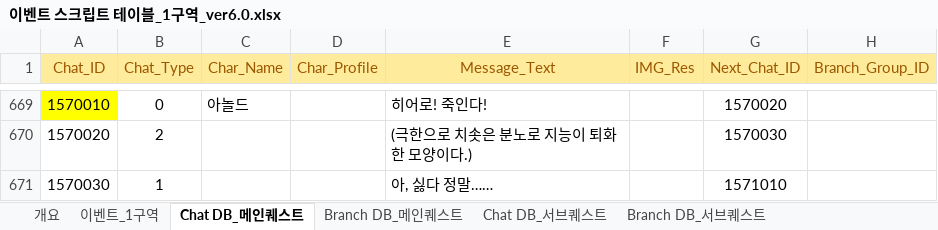
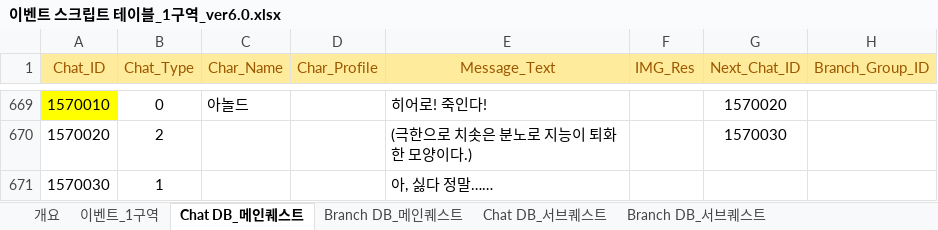
Before and after one commit to TeamNorthernSky/HeroInfluence, an Excel workbook: Assets/_ProtoType_Merge/ASB/Data/Excel/이벤트 스크립트 테이블_1구역_ver6.0.xlsx, sheet Chat DB_메인퀘스트, drawn as a sheet; only a part is shown, gaps mark what is left out; values as stored, in another font and other column widths than the file's, no borders; the diff names each change by its address in the sheet, - before the commit and + after, or states it on an @@ line.

Commit message:
[chore] 1구역 이벤트 스크립트 테이블 업데이트

```diff
--- a/Assets/_ProtoType_Merge/ASB/Data/Excel/이벤트 스크립트 테이블_1구역_ver6.0.xlsx (sheet Chat DB_메인퀘스트)
+++ b/Assets/_ProtoType_Merge/ASB/Data/Excel/이벤트 스크립트 테이블_1구역_ver6.0.xlsx (sheet Chat DB_메인퀘스트)
-G671 (Next_Chat_ID): 1571010
+G671 (Next_Chat_ID): (empty)
```
Also changed, not shown: 1 other file.
